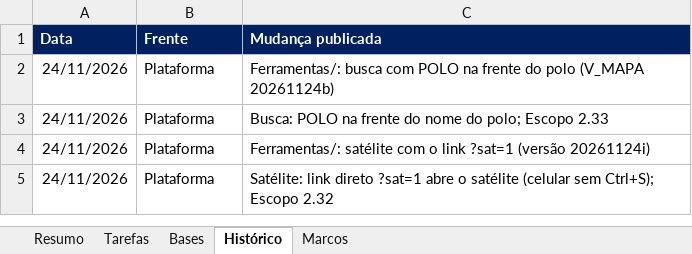
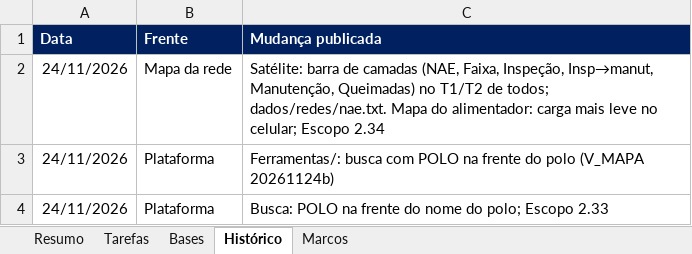
Before and after one commit to LGRSV/vera-vegeta-o-back, an Excel workbook: teste/escopo/ARGOS_acompanhamento.xlsx, sheet Histórico, drawn as a sheet; only a part is shown; the shorter side is filled out with more unchanged rows; values as stored, in another font and other column widths than the file's, no borders; the diff names each change by its address in the sheet, - before the commit and + after, or states it on an @@ line.

```diff
--- a/teste/escopo/ARGOS_acompanhamento.xlsx (sheet Histórico)
+++ b/teste/escopo/ARGOS_acompanhamento.xlsx (sheet Histórico)
+row 2: 24/11/2026 | Mapa da rede | Satélite: barra de camadas (NAE, Faixa, Inspeção, Insp→manut, Manutenção, Queimadas) no T1/T2 de todos; dados/redes/nae.txt. Mapa do alimentador: carga mais leve no celular; Escopo 2.34
```
Also changed, not shown: sheet Tarefas, sheet Resumo, 6 other files.
